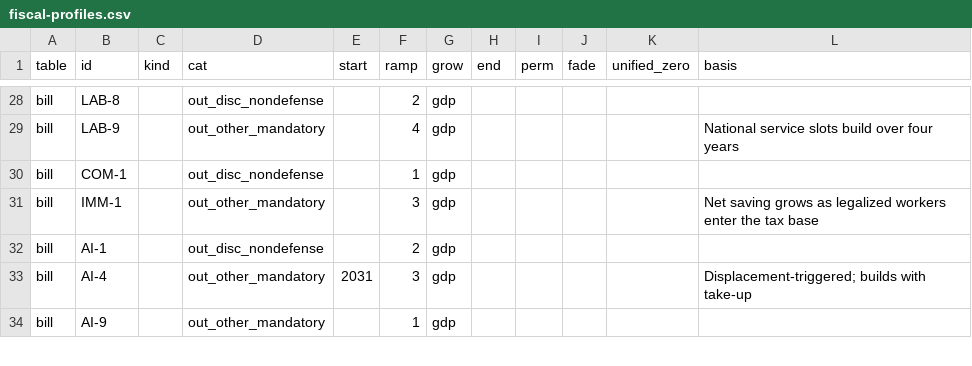
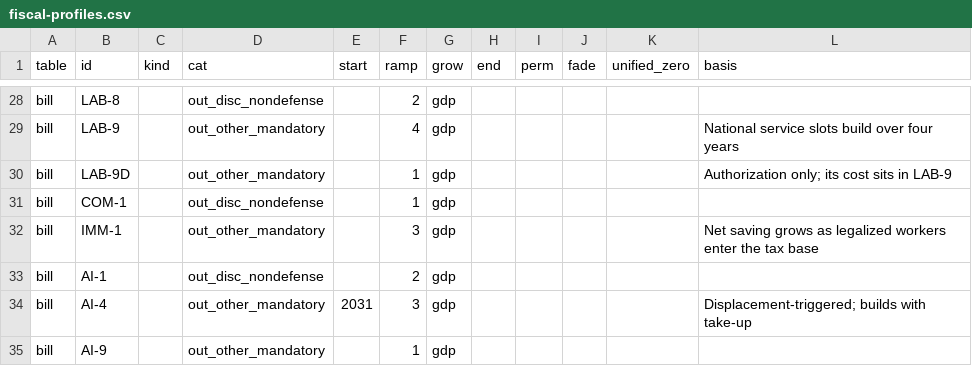
Before and after one commit to fm58cn6g4d-stack/project-2050, a CSV file: index/data/inputs/fiscal-profiles.csv, drawn as a sheet; only a part is shown, gaps mark what is left out; the diff names each change by its address in the sheet, - before the commit and + after, or states it on an @@ line.

```diff
--- a/index/data/inputs/fiscal-profiles.csv
+++ b/index/data/inputs/fiscal-profiles.csv
+row 30: bill | LAB-9D |  | out_other_mandatory |  | 1 | gdp |  |  |  |  | Authorization only; its cost sits in LAB-9
```
Also changed, not shown: index/data/inputs/ledger-bills.csv, index/data/inputs/ledger-conflicts.csv, 19 other files.
